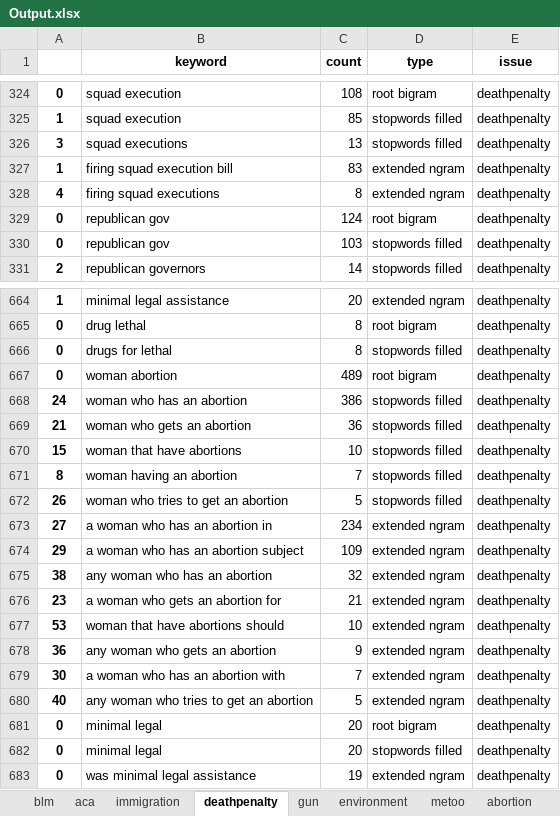
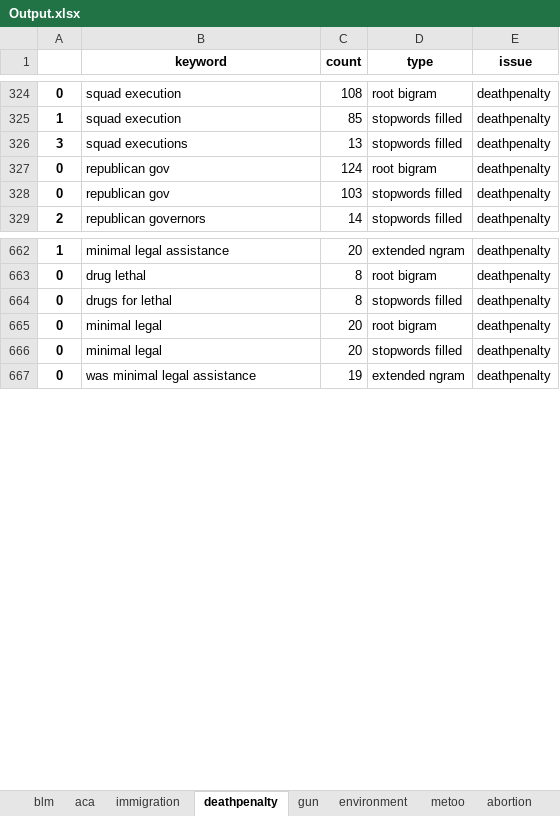
Before and after one commit to sppauley/Fill-and-Expand-Bigrams, an Excel workbook: Output.xlsx, sheet deathpenalty, drawn as a sheet; only a part is shown, gaps mark what is left out; values as stored, in another font and other column widths than the file's, no borders; the diff names each change by its address in the sheet, - before the commit and + after, or states it on an @@ line.

```diff
--- a/Output.xlsx (sheet deathpenalty)
+++ b/Output.xlsx (sheet deathpenalty)
-row 327: 1 | firing squad execution bill | 83 | extended ngram | deathpenalty
-row 328: 4 | firing squad executions | 8 | extended ngram | deathpenalty
-row 667: 0 | woman abortion | 489 | root bigram | deathpenalty
-row 668: 24 | woman who has an abortion | 386 | stopwords filled | deathpenalty
-row 669: 21 | woman who gets an abortion | 36 | stopwords filled | deathpenalty
-row 670: 15 | woman that have abortions | 10 | stopwords filled | deathpenalty
-row 671: 8 | woman having an abortion | 7 | stopwords filled | deathpenalty
-row 672: 26 | woman who tries to get an abortion | 5 | stopwords filled | deathpenalty
-row 673: 27 | a woman who has an abortion in | 234 | extended ngram | deathpenalty
-row 674: 29 | a woman who has an abortion subject | 109 | extended ngram | deathpenalty
-row 675: 38 | any woman who has an abortion | 32 | extended ngram | deathpenalty
-row 676: 23 | a woman who gets an abortion for | 21 | extended ngram | deathpenalty
-row 677: 53 | woman that have abortions should | 10 | extended ngram | deathpenalty
-row 678: 36 | any woman who gets an abortion | 9 | extended ngram | deathpenalty
-row 679: 30 | a woman who has an abortion with | 7 | extended ngram | deathpenalty
-row 680: 40 | any woman who tries to get an abortion | 5 | extended ngram | deathpenalty
```
Also changed, not shown: sheet abortion, sheet aca, sheet environment, sheet metoo, sheet gun, sheet tax, 1 more sheet, 3 other files.
